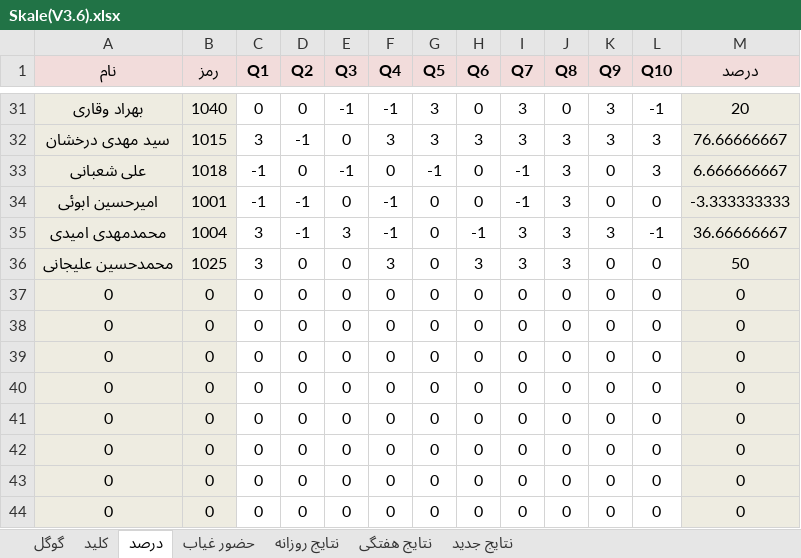
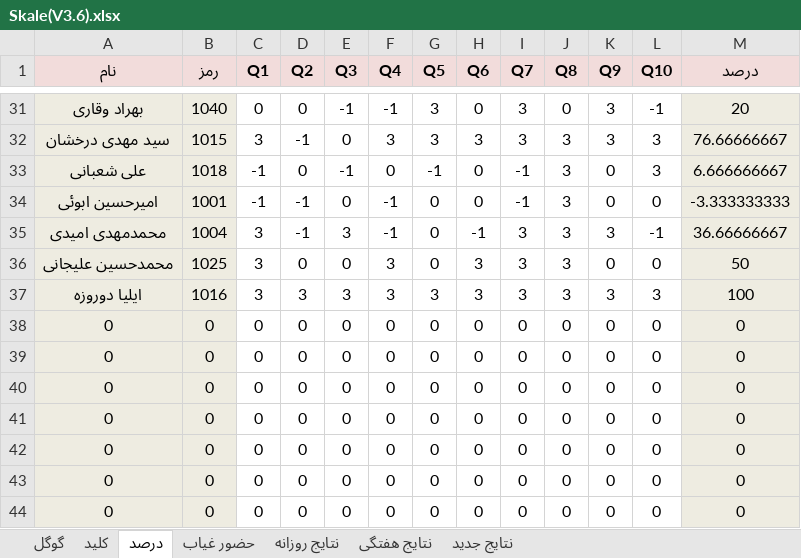
Before and after one commit to hengams/Quiz, an Excel workbook: week 6/ریاضی/Skale(V3.6).xlsx, sheet درصد, drawn as a sheet; only a part is shown, gaps mark what is left out; values as stored, in another font and other column widths than the file's, no borders; conditional formats not drawn; removed rows and columns are numbered as before the commit, all else as after; the diff names each change by its address in the sheet, - before the commit and + after, or states it on an @@ line.

```diff
--- a/week 6/ریاضی/Skale(V3.6).xlsx (sheet درصد)
+++ b/week 6/ریاضی/Skale(V3.6).xlsx (sheet درصد)
-row 37: 0 | 0 | 0 | 0 | 0 | 0 | 0 | 0 | 0 | 0 | 0 | 0 | 0
+row 37: ایلیا دوروزه | 1016 | 3 | 3 | 3 | 3 | 3 | 3 | 3 | 3 | 3 | 3 | 100
```
Also changed, not shown: sheet نتایج جدید, sheet نتایج روزانه, sheet گوگل, sheet حضور غیاب, sheet نتایج هفتگی, formulas that keep their value, week 6/هفتگی/هفتگی.xlsx.
